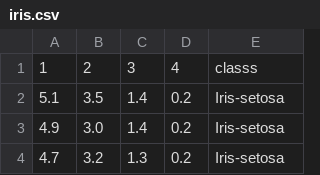
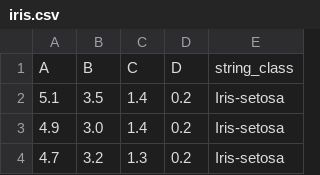
Before and after one commit to PrestonEn/LatePanther, a CSV file: data/iris/iris.csv, drawn as a sheet; only a part is shown; removed rows and columns are numbered as before the commit, all else as after; the diff names each change by its address in the sheet, - before the commit and + after, or states it on an @@ line.

```diff
--- a/data/iris/iris.csv
+++ b/data/iris/iris.csv
-row 1: 1 | 2 | 3 | 4 | classs
+row 1: A | B | C | D | string_class
```
Also changed, not shown: 22 other files.
